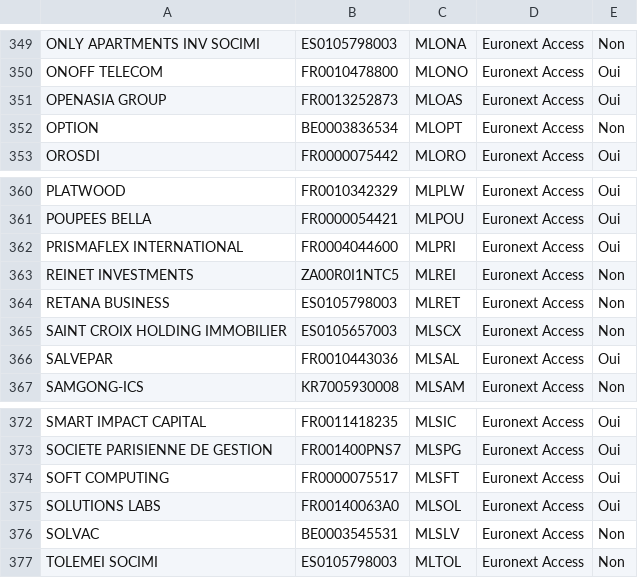
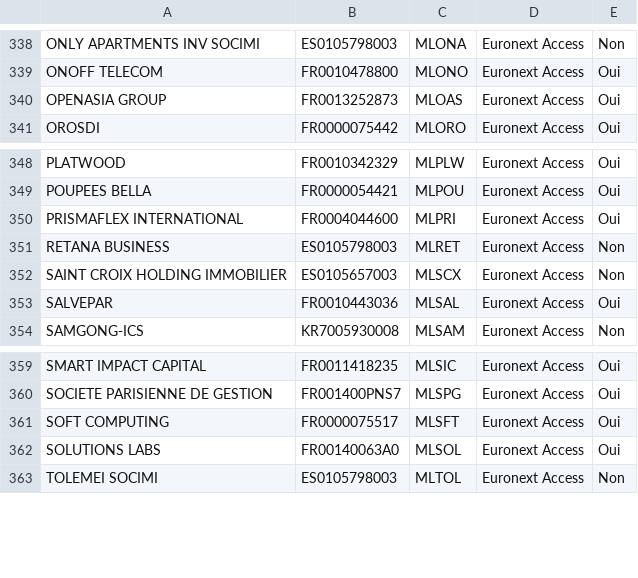
Before and after one commit to echesneau/trading-system, a CSV file: config/Euronext_growth_access.csv, drawn as a sheet; only a part is shown, gaps mark what is left out; the diff covers the shown part only; the diff names each change by its address in the sheet, - before the commit and + after, or states it on an @@ line.

```diff
--- a/config/Euronext_growth_access.csv
+++ b/config/Euronext_growth_access.csv
-row 352: OPTION | BE0003836534 | MLOPT | Euronext Access | Non
-row 363: REINET INVESTMENTS | ZA00R0I1NTC5 | MLREI | Euronext Access | Non
-row 376: SOLVAC | BE0003545531 | MLSLV | Euronext Access | Non
```
Also changed, not shown: 11 removed rows elsewhere in this file, config/Euronext_cat_A-B-C.csv.
